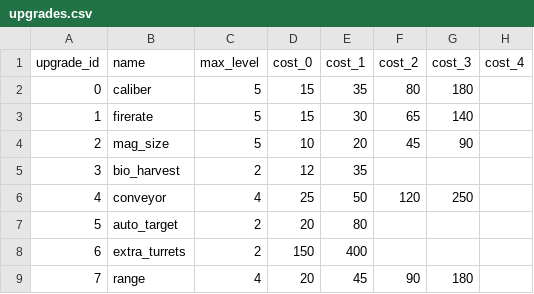
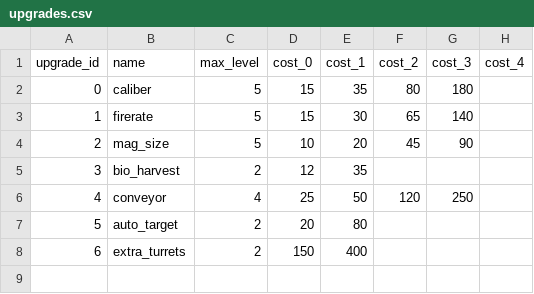
Before and after one commit to marloquemegusta/incremental-towerdef-ds, a CSV file: config/balance/upgrades.csv, drawn as a sheet; the diff names each change by its address in the sheet, - before the commit and + after, or states it on an @@ line.

```diff
--- a/config/balance/upgrades.csv
+++ b/config/balance/upgrades.csv
-row 9: 7 | range | 4 | 20 | 45 | 90 | 180
```
Also changed, not shown: 11 other files.
